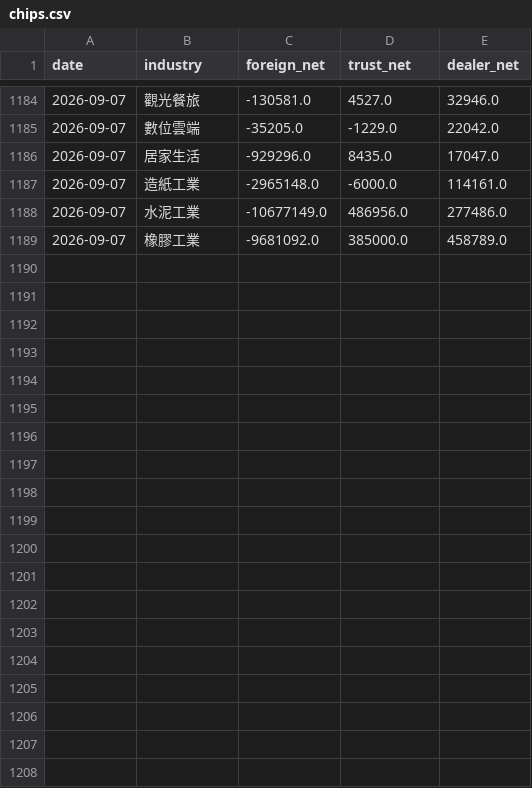
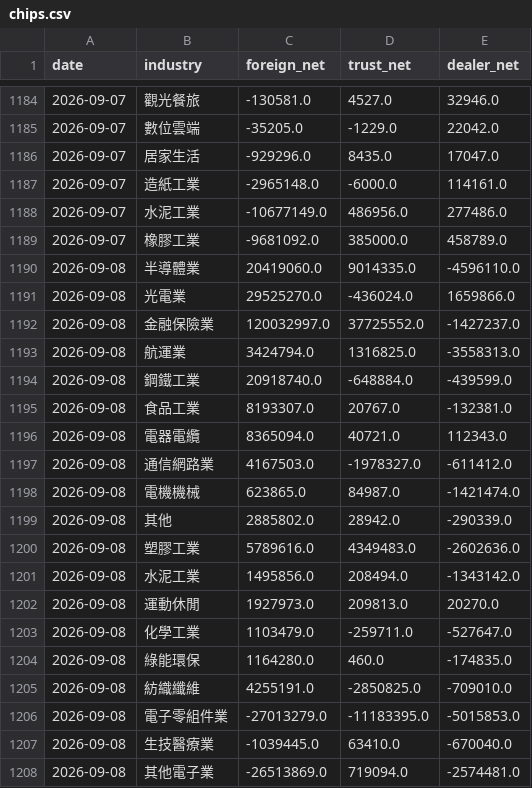
Before and after one commit to skycookie0109-ux/sector-rotation, a CSV file: data/history/chips.csv, drawn as a sheet; only a part is shown, gaps mark what is left out; the diff covers the shown part only.

```diff
--- a/data/history/chips.csv
+++ b/data/history/chips.csv
@@ -1189 +1189,20 @@ date,industry,foreign_net,trust_net,dealer_net
 2026-09-07,橡膠工業,-9681092.0,385000.0,458789.0
+2026-09-08,半導體業,20419060.0,9014335.0,-4596110.0
+2026-09-08,光電業,29525270.0,-436024.0,1659866.0
+2026-09-08,金融保險業,120032997.0,37725552.0,-1427237.0
+2026-09-08,航運業,3424794.0,1316825.0,-3558313.0
+2026-09-08,鋼鐵工業,20918740.0,-648884.0,-439599.0
+2026-09-08,食品工業,8193307.0,20767.0,-132381.0
+2026-09-08,電器電纜,8365094.0,40721.0,112343.0
+2026-09-08,通信網路業,4167503.0,-1978327.0,-611412.0
+2026-09-08,電機機械,623865.0,84987.0,-1421474.0
+2026-09-08,其他,2885802.0,28942.0,-290339.0
+2026-09-08,塑膠工業,5789616.0,4349483.0,-2602636.0
+2026-09-08,水泥工業,1495856.0,208494.0,-1343142.0
+2026-09-08,運動休閒,1927973.0,209813.0,20270.0
+2026-09-08,化學工業,1103479.0,-259711.0,-527647.0
+2026-09-08,綠能環保,1164280.0,460.0,-174835.0
+2026-09-08,紡織纖維,4255191.0,-2850825.0,-709010.0
+2026-09-08,電子零組件業,-27013279.0,-11183395.0,-5015853.0
+2026-09-08,生技醫療業,-1039445.0,63410.0,-670040.0
+2026-09-08,其他電子業,-26513869.0,719094.0,-2574481.0
```
Also changed, not shown: 14 added rows elsewhere in this file, data/history/index_history.csv, 6 other files.
